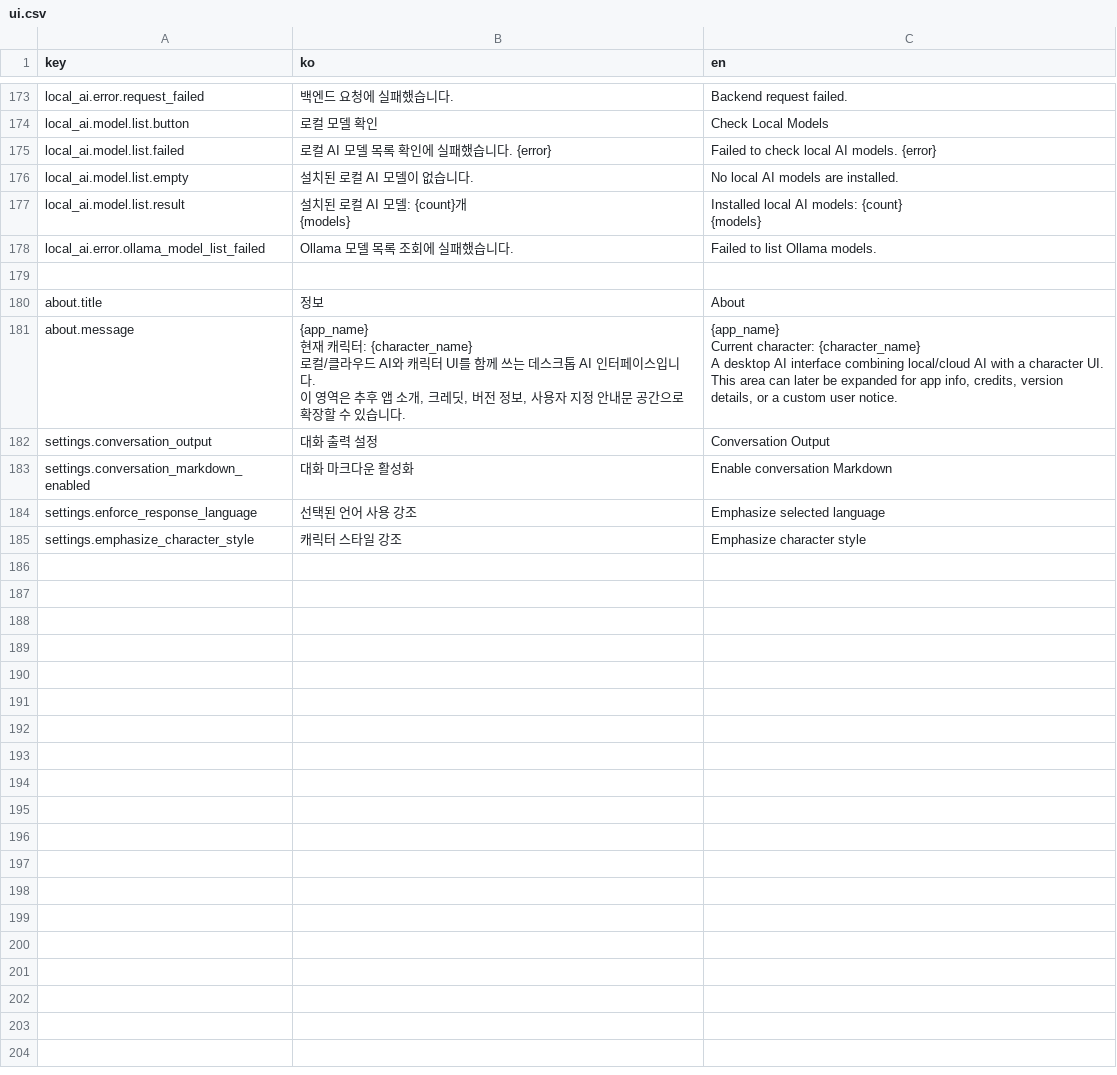
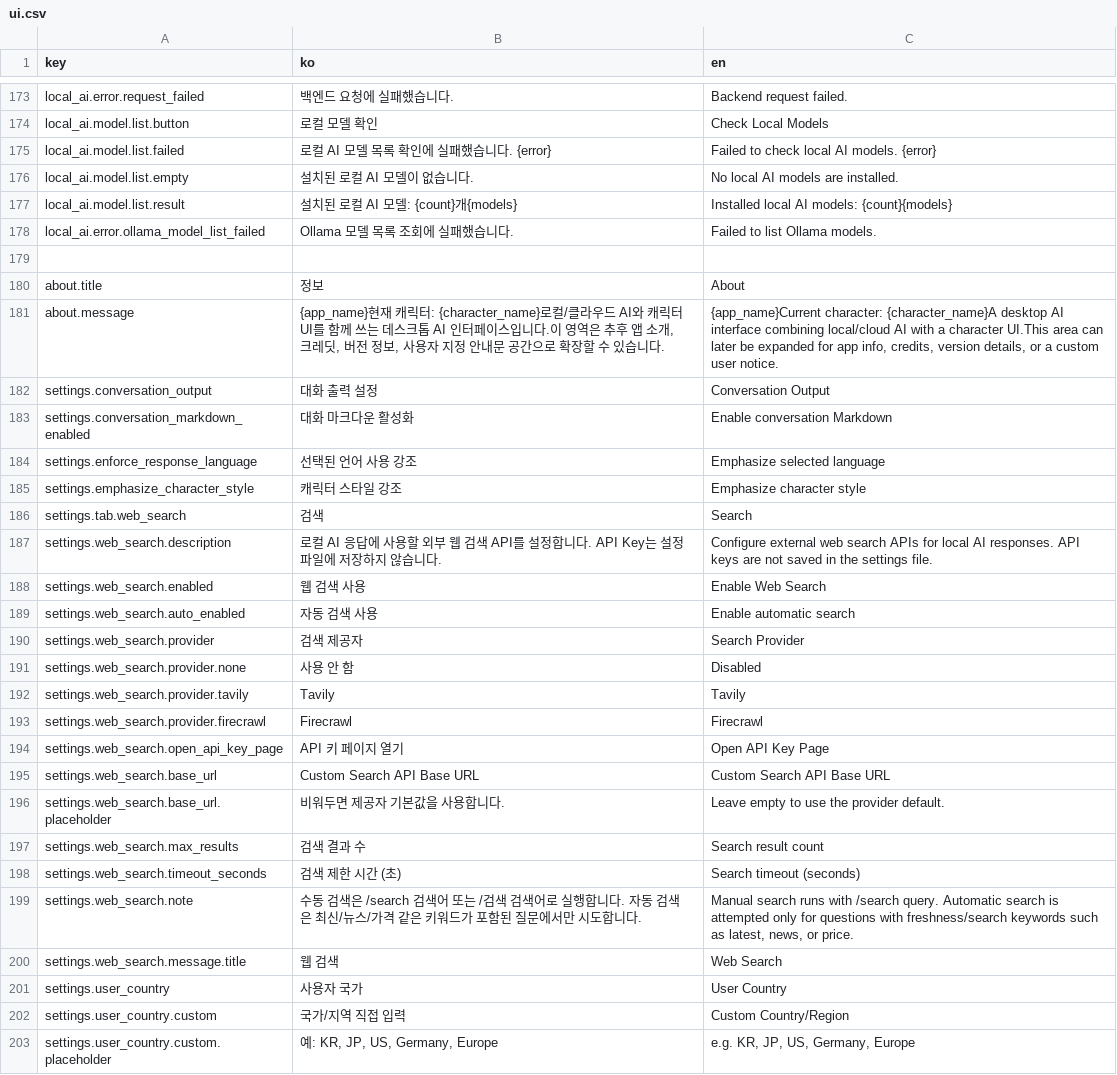
Before and after one commit to LocketGoma/CharAIface, a CSV file: resources/locales/ui.csv, drawn as a sheet; only a part is shown, gaps mark what is left out; the diff covers the shown part only.

```diff
--- a/resources/locales/ui.csv
+++ b/resources/locales/ui.csv
@@ -176,5 +176,3 @@ local_ai.model.list.failed,로컬 AI 모델 목록 확인에 실패했습니다.
 local_ai.model.list.empty,설치된 로컬 AI 모델이 없습니다.,No local AI models are installed.
-local_ai.model.list.result,"설치된 로컬 AI 모델: {count}개
-{models}","Installed local AI models: {count}
-{models}"
+local_ai.model.list.result,설치된 로컬 AI 모델: {count}개{models},Installed local AI models: {count}{models}
 local_ai.error.ollama_model_list_failed,Ollama 모델 목록 조회에 실패했습니다.,Failed to list Ollama models.
@@ -182,15 +180,3 @@ local_ai.error.ollama_model_list_failed,Ollama 모델 목록 조회에 실패했
 about.title,정보,About
-about.message,"{app_name}
-
-현재 캐릭터: {character_name}
-
-로컬/클라우드 AI와 캐릭터 UI를 함께 쓰는 데스크톱 AI 인터페이스입니다.
-
-이 영역은 추후 앱 소개, 크레딧, 버전 정보, 사용자 지정 안내문 공간으로 확장할 수 있습니다.","{app_name}
-
-Current character: {character_name}
-
-A desktop AI interface combining local/cloud AI with a character UI.
-
-This area can later be expanded for app info, credits, version details, or a custom user notice."
+about.message,"{app_name}현재 캐릭터: {character_name}로컬/클라우드 AI와 캐릭터 UI를 함께 쓰는 데스크톱 AI 인터페이스입니다.이 영역은 추후 앱 소개, 크레딧, 버전 정보, 사용자 지정 안내문 공간으로 확장할 수 있습니다.","{app_name}Current character: {character_name}A desktop AI interface combining local/cloud AI with a character UI.This area can later be expanded for app info, credits, version details, or a custom user notice."
 settings.conversation_output,대화 출력 설정,Conversation Output
@@ -199 +185,19 @@ settings.enforce_response_language,선택된 언어 사용 강조,Emphasize sele
 settings.emphasize_character_style,캐릭터 스타일 강조,Emphasize character style
+settings.tab.web_search,검색,Search
+settings.web_search.description,로컬 AI 응답에 사용할 외부 웹 검색 API를 설정합니다. API Key는 설정 파일에 저장하지 않습니다.,Configure external web search APIs for local AI responses. API keys are not saved in the settings file.
+settings.web_search.enabled,웹 검색 사용,Enable Web Search
+settings.web_search.auto_enabled,자동 검색 사용,Enable automatic search
+settings.web_search.provider,검색 제공자,Search Provider
+settings.web_search.provider.none,사용 안 함,Disabled
+settings.web_search.provider.tavily,Tavily,Tavily
+settings.web_search.provider.firecrawl,Firecrawl,Firecrawl
+settings.web_search.open_api_key_page,API 키 페이지 열기,Open API Key Page
+settings.web_search.base_url,Custom Search API Base URL,Custom Search API Base URL
+settings.web_search.base_url.placeholder,비워두면 제공자 기본값을 사용합니다.,Leave empty to use the provider default.
+settings.web_search.max_results,검색 결과 수,Search result count
+settings.web_search.timeout_seconds,검색 제한 시간 (초),Search timeout (seconds)
+settings.web_search.note,수동 검색은 /search 검색어 또는 /검색 검색어로 실행합니다. 자동 검색은 최신/뉴스/가격 같은 키워드가 포함된 질문에서만 시도합니다.,"Manual search runs with /search query. Automatic search is attempted only for questions with freshness/search keywords such as latest, news, or price."
+settings.web_search.message.title,웹 검색,Web Search
+settings.user_country,사용자 국가,User Country
+settings.user_country.custom,국가/지역 직접 입력,Custom Country/Region
+settings.user_country.custom.placeholder,"예: KR, JP, US, Germany, Europe","e.g. KR, JP, US, Germany, Europe"
```
Also changed, not shown: 12 added rows elsewhere in this file, 8 other files.
